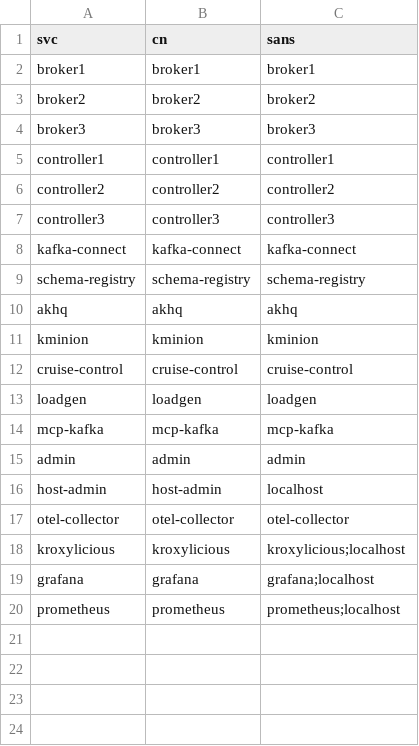
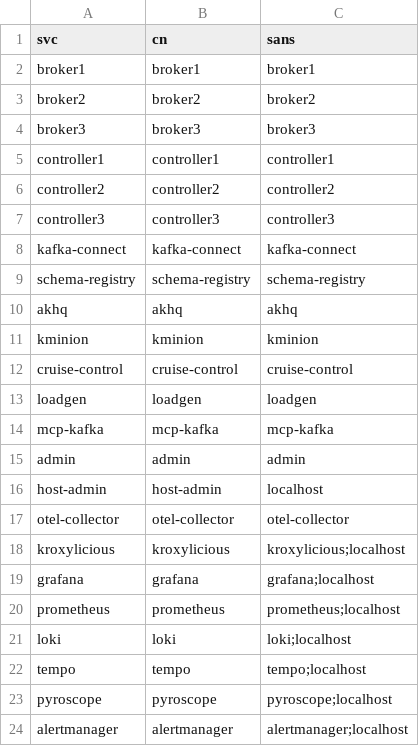
Before and after one commit to anqxz/kafka_project, a CSV file: clusters/step-ca/init/services.csv, drawn as a sheet; the diff names each change by its address in the sheet, - before the commit and + after, or states it on an @@ line.

Commit message:
feat(mtls): loki + tempo + alertmanager on HTTPS with lab CA
Extends PR19 to the internal observability plane.

- services.csv: issue loki, tempo, pyroscope, alertmanager leaves.
- loki: http_tls_config on :3100; alertmanager_url flips to https +
  tls_server_name. grpc_listen_port stays plaintext (grpc_tls_config
  broke Grafana's /loki/api/v1/query — Loki 3.x quirk, needs a
  separate investigation).
- tempo: http_tls_config on :3200 + OTLP receiver tls on :4317/:4318.
- alertmanager: --web.config.file with tls_server_config; healthcheck
  moves to https + --no-check-certificate.
- otel-collector: exporters now https://loki:3100/otlp and
  https://tempo:4318 with ca_file. Switched Tempo export from OTLP-gRPC
  (:4317) to OTLP-HTTP (:4318) — gRPC handshake failed even though
  openssl s_client succeeded, HTTP is fine and Grafana traces flow
  again.
- pyroscope: attempted http_tls_config but pyroscope 1.7.1 silently
  ignores it (different config schema). Kept plaintext, documented
  followup in the config comment; datasource + prom scrape stay
  http:// for now.
- prometheus: scheme:https + tls_config.ca_file for self, alertmanager,
  loki, tempo, and blackbox-http probes for those backends. Pyroscope,
  JMX exporters, and kafka-connect stay plaintext (JMX/CC will move in
  their own PRs).
- grafana: Loki + Tempo datasources move to https URLs with
  tlsAuthWithCACert; Pyroscope stays http.
- compose: pki-certs volume mounted on loki, tempo, pyroscope,
  alertmanager; healthchecks switched to https on the three that
  actually serve TLS.

Verified: Grafana datasource health "OK" for Loki, Tempo, Prometheus.
otel-collector logs zero export errors and Tempo returns fresh
loadgen traces via https://tempo:3200/api/search.

```diff
--- a/clusters/step-ca/init/services.csv
+++ b/clusters/step-ca/init/services.csv
+row 21: loki | loki | loki;localhost
+row 22: tempo | tempo | tempo;localhost
+row 23: pyroscope | pyroscope | pyroscope;localhost
+row 24: alertmanager | alertmanager | alertmanager;localhost
```
Also changed, not shown: 8 other files.
